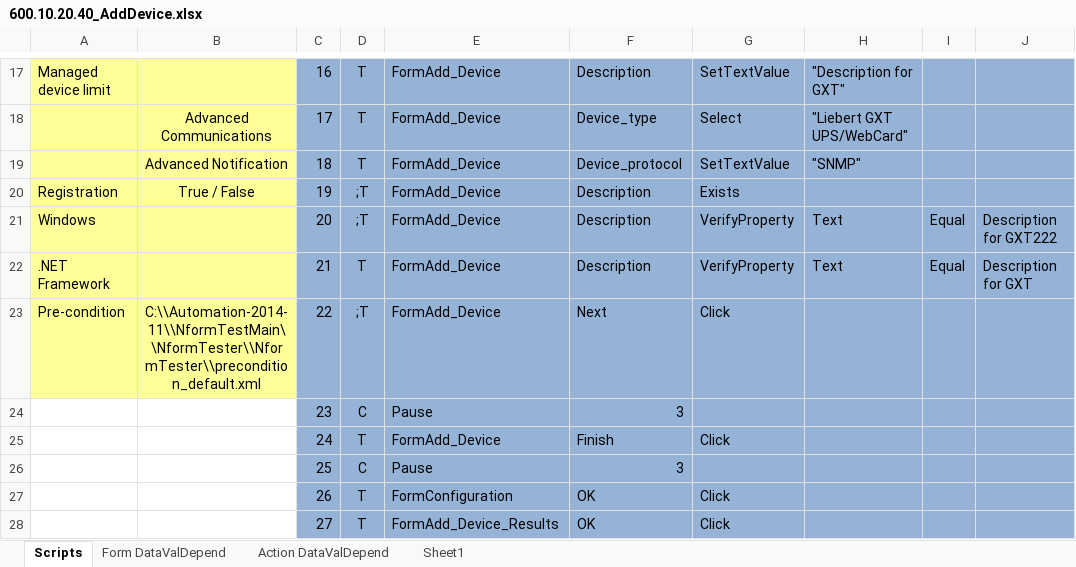
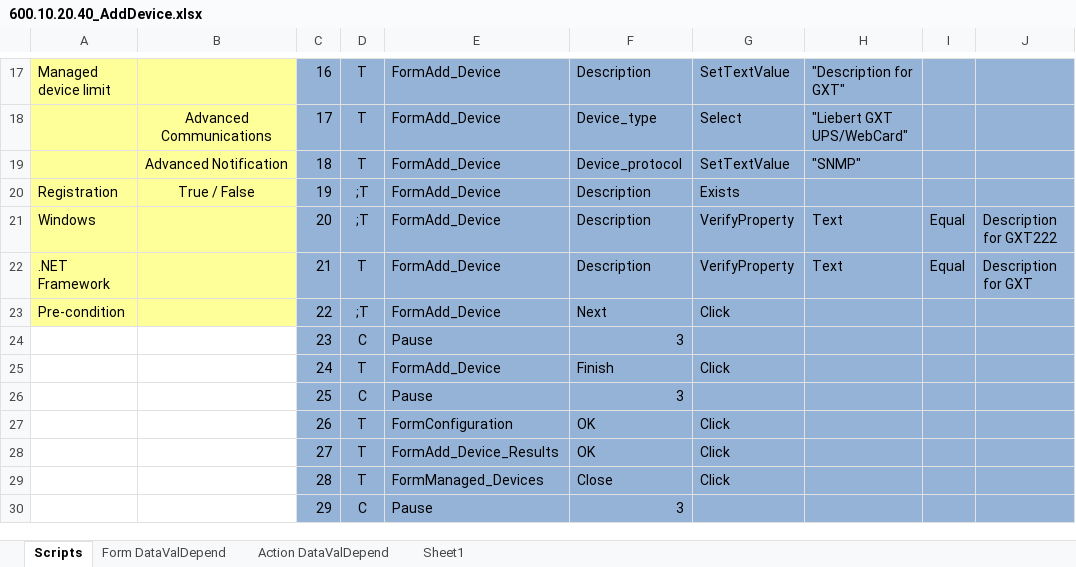
Before and after one commit to YouwenYao/NformTestMain, an Excel workbook: NformTester/NformTester/Keywordscripts/600.10.20.40_AddDevice.xlsx, sheet Scripts, drawn as a sheet; only a part is shown, gaps mark what is left out; the shorter side is filled out with more unchanged rows; values as stored, in another font and other column widths than the file's, no borders; conditional formats not drawn; 1 other sheet too large or unreadable and not compared; the diff names each change by its address in the sheet, - before the commit and + after, or states it on an @@ line.

```diff
--- a/NformTester/NformTester/Keywordscripts/600.10.20.40_AddDevice.xlsx (sheet Scripts)
+++ b/NformTester/NformTester/Keywordscripts/600.10.20.40_AddDevice.xlsx (sheet Scripts)
-B23: C:\\Automation-2014-11\\NformTestMain\\NformTester\\NformTester\\precondition_default.xml
+B23: (empty)
```
Also changed, not shown: 14 other files.
